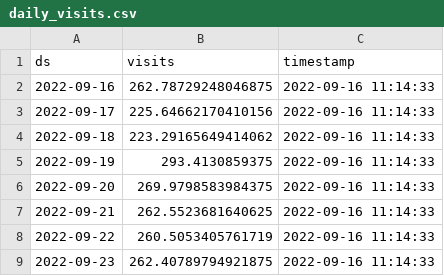
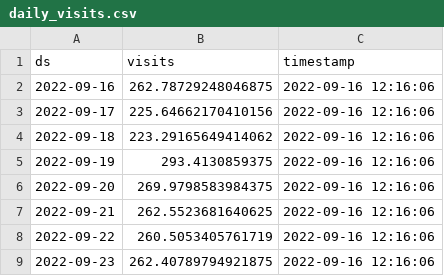
Before and after one commit to drdevinhopkins/hourly-report-neuralprophet, a CSV file: forecasts/daily_visits.csv, drawn as a sheet.

```diff
--- a/forecasts/daily_visits.csv
+++ b/forecasts/daily_visits.csv
@@ -1,9 +1,9 @@
 ds,visits,timestamp
-2022-09-16,262.78729248046875,2022-09-16 11:14:33
-2022-09-17,225.64662170410156,2022-09-16 11:14:33
-2022-09-18,223.29165649414062,2022-09-16 11:14:33
-2022-09-19,293.4130859375,2022-09-16 11:14:33
-2022-09-20,269.9798583984375,2022-09-16 11:14:33
-2022-09-21,262.5523681640625,2022-09-16 11:14:33
-2022-09-22,260.5053405761719,2022-09-16 11:14:33
-2022-09-23,262.40789794921875,2022-09-16 11:14:33
+2022-09-16,262.78729248046875,2022-09-16 12:16:06
+2022-09-17,225.64662170410156,2022-09-16 12:16:06
+2022-09-18,223.29165649414062,2022-09-16 12:16:06
+2022-09-19,293.4130859375,2022-09-16 12:16:06
+2022-09-20,269.9798583984375,2022-09-16 12:16:06
+2022-09-21,262.5523681640625,2022-09-16 12:16:06
+2022-09-22,260.5053405761719,2022-09-16 12:16:06
+2022-09-23,262.40789794921875,2022-09-16 12:16:06
```
Also changed, not shown: forecasts/daily_visits_with_weather.csv, forecasts/inflow_with_weather.csv, 8 other files.
